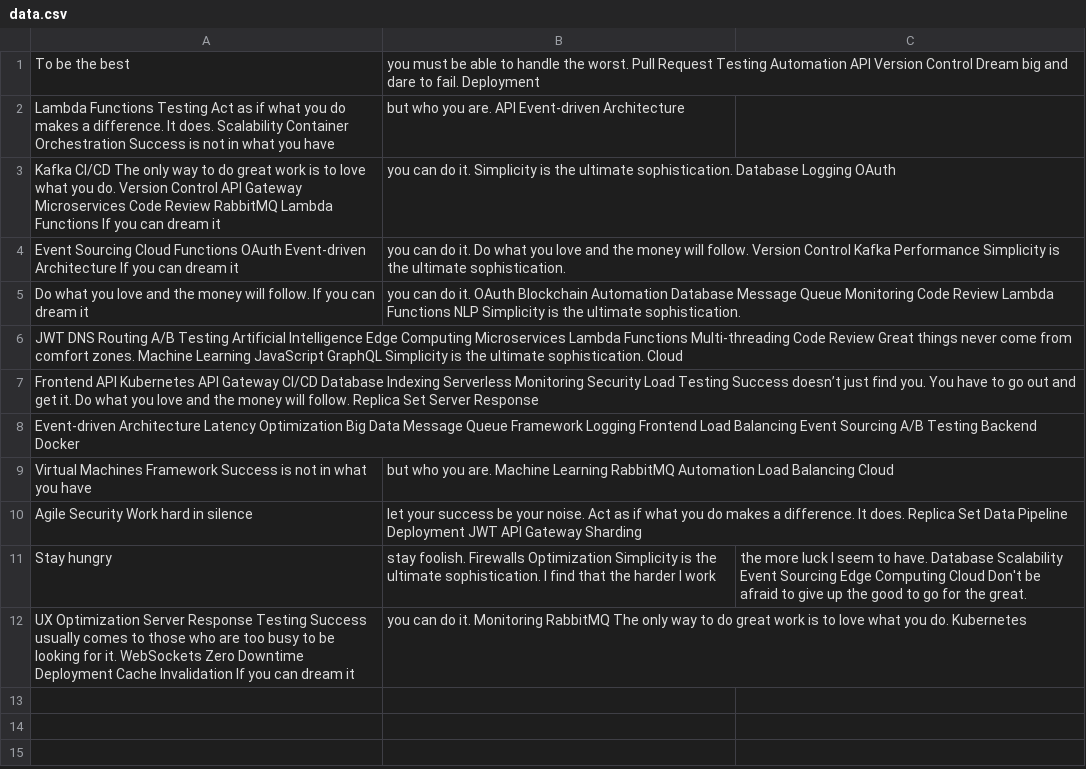
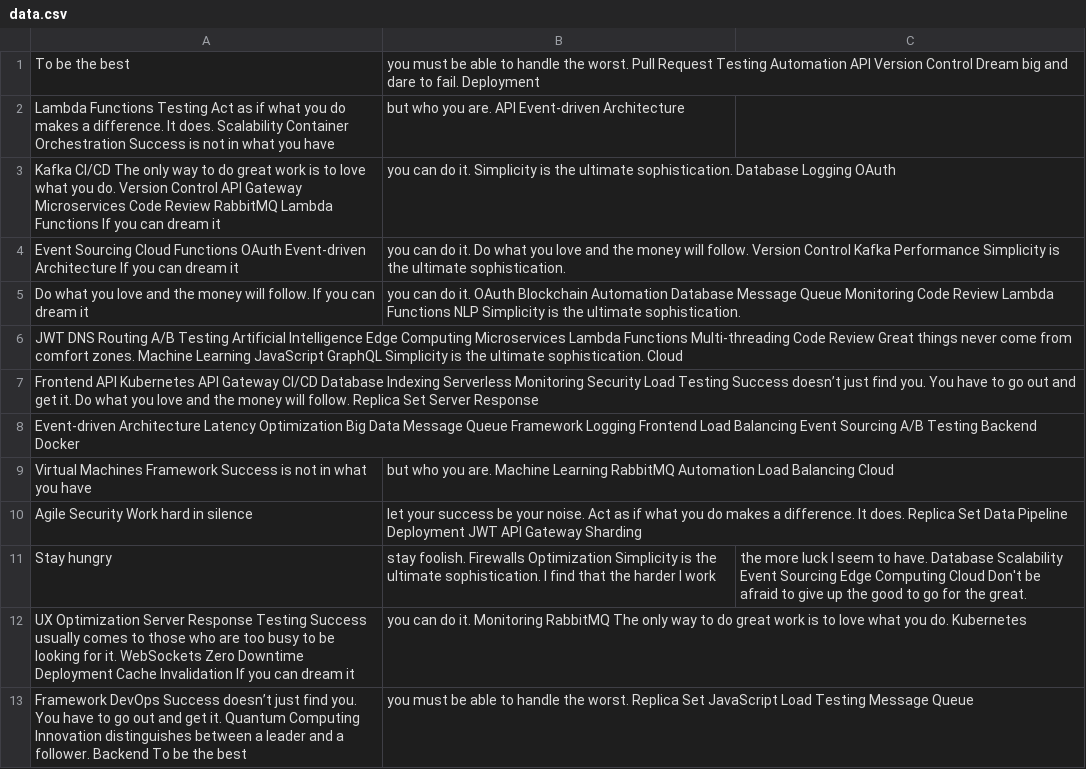
Before and after one commit to lapdogs-papaw/Fordrerim-1082, a CSV file: logs/data.csv, drawn as a sheet.

```diff
--- a/logs/data.csv
+++ b/logs/data.csv
@@ -12 +12,2 @@ Stay hungry, stay foolish. Firewalls Optimization Simplicity is the ultimate sop
 UX Optimization Server Response Testing Success usually comes to those who are too busy to be looking for it. WebSockets Zero Downtime Deployment Cache Invalidation If you can dream it, you can do it. Monitoring RabbitMQ The only way to do great work is to love what you do. Kubernetes
+Framework DevOps Success doesn’t just find you. You have to go out and get it. Quantum Computing Innovation distinguishes between a leader and a follower. Backend To be the best, you must be able to handle the worst. Replica Set JavaScript Load Testing Message Queue
```
Also changed, not shown: 1 other file.
